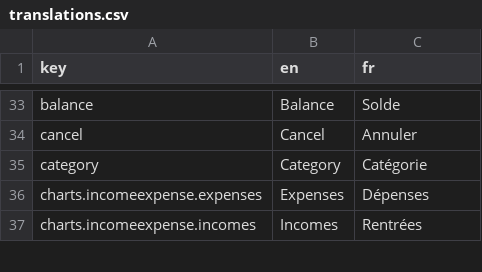
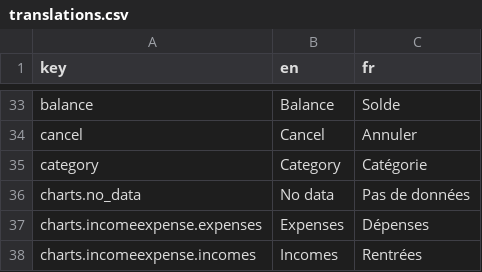
Before and after one commit to waliens/banking, a CSV file: frontend/src/locales/translations.csv, drawn as a sheet; only a part is shown, gaps mark what is left out.

```diff
--- a/frontend/src/locales/translations.csv
+++ b/frontend/src/locales/translations.csv
@@ -35,2 +35,3 @@ cancel,Cancel,Annuler
 category,Category,Catégorie
+charts.no_data,No data,Pas de données
 charts.incomeexpense.expenses,Expenses,Dépenses
```
Also changed, not shown: 4 other files.
